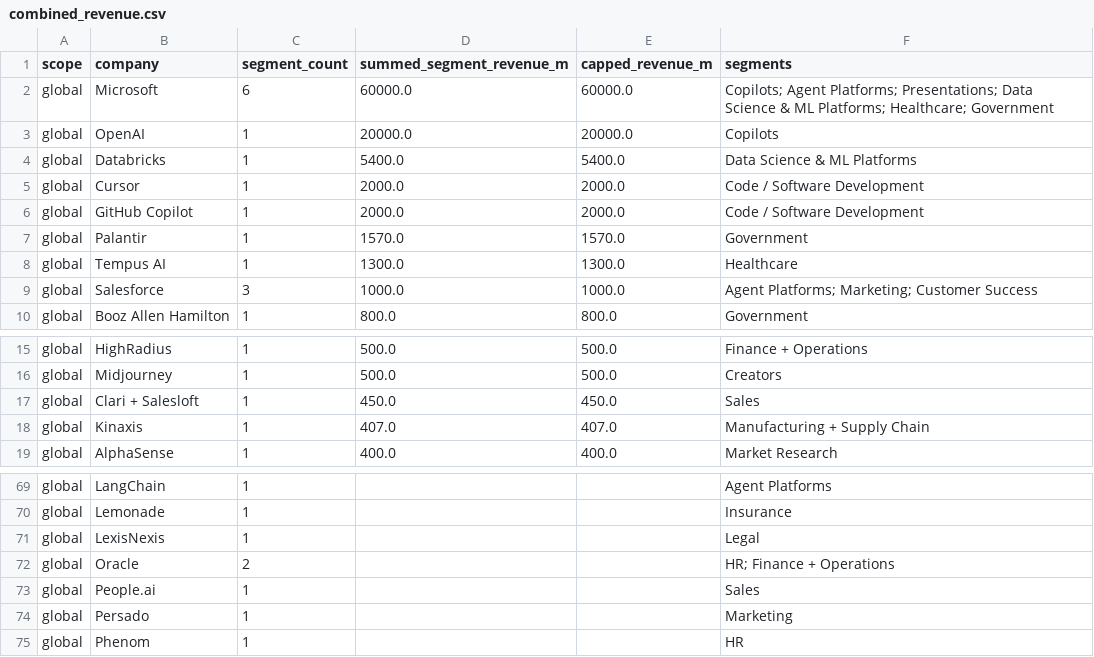
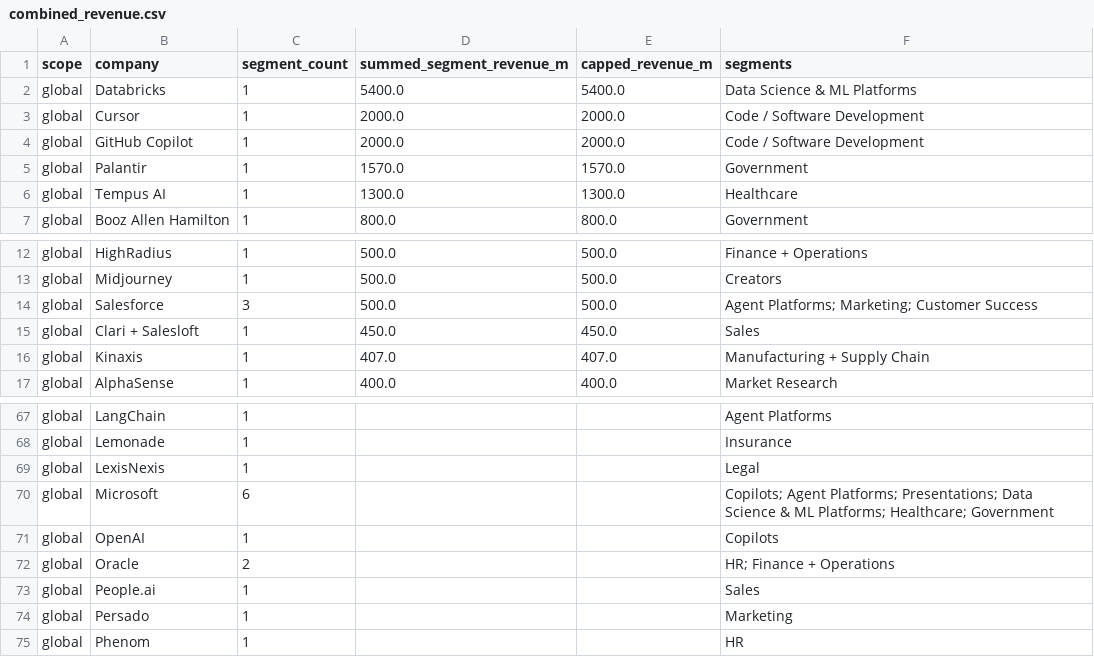
Before and after one commit to researchrepository2025/research, a CSV file: ez/leaders/output/combined_revenue.csv, drawn as a sheet; only a part is shown, gaps mark what is left out; removed rows and columns are numbered as before the commit, all else as after; the diff names each change by its address in the sheet, - before the commit and + after, or states it on an @@ line.

```diff
--- a/ez/leaders/output/combined_revenue.csv
+++ b/ez/leaders/output/combined_revenue.csv
-row 2: global | Microsoft | 6 | 60000.0 | 60000.0 | Copilots; Agent Platforms; Presentations; Data Science & ML Platforms; Healthcare; Government
-row 3: global | OpenAI | 1 | 20000.0 | 20000.0 | Copilots
-row 9: global | Salesforce | 3 | 1000.0 | 1000.0 | Agent Platforms; Marketing; Customer Success
+row 14: global | Salesforce | 3 | 500.0 | 500.0 | Agent Platforms; Marketing; Customer Success
+row 70: global | Microsoft | 6 |  |  | Copilots; Agent Platforms; Presentations; Data Science & ML Platforms; Healthcare; Government
+row 71: global | OpenAI | 1 |  |  | Copilots
```
Also changed, not shown: ez/leaders/output/market_share_estimates.csv, 4 other files.
